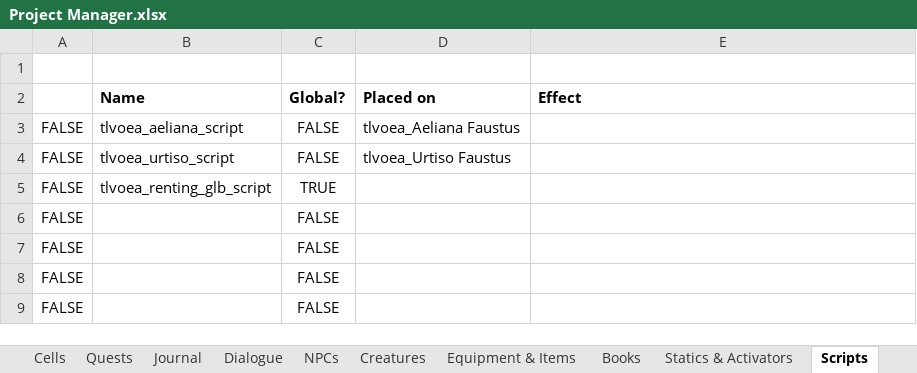
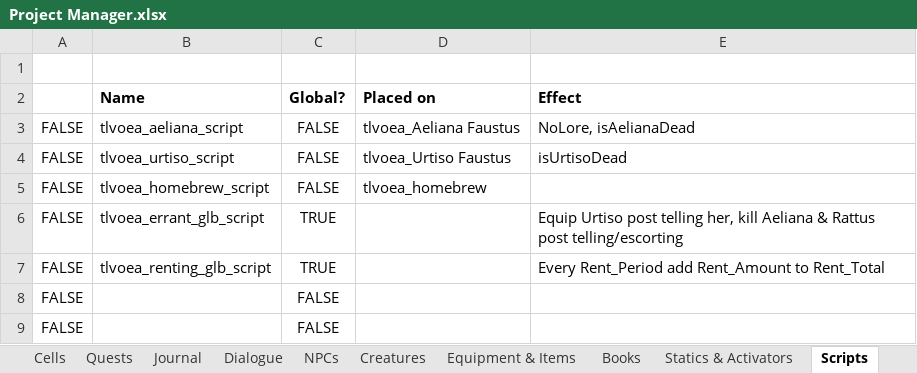
Before and after one commit to VesnaBrucoms/old-ebonheart-apartment, an Excel workbook: Docs/Project Manager.xlsx, sheet Scripts, drawn as a sheet; only a part is shown; the shorter side is filled out with more unchanged rows; values as stored, in another font and other column widths than the file's, no borders; conditional formats not drawn; addresses are those after the commit; the diff names each change by its address in the sheet, - before the commit and + after, or states it on an @@ line.

```diff
--- a/Docs/Project Manager.xlsx (sheet Scripts)
+++ b/Docs/Project Manager.xlsx (sheet Scripts)
-E3 (Effect): (empty)
+E3 (Effect): NoLore, isAelianaDead
-E4 (Effect): (empty)
+E4 (Effect): isUrtisoDead
+row 5: FALSE | tlvoea_homebrew_script | FALSE | tlvoea_homebrew
+row 6: FALSE | tlvoea_errant_glb_script | TRUE |  | Equip Urtiso post telling her, kill Aeliana & Rattus post telling/escorting
-E7 (Effect): (empty)
+E7 (Effect): Every Rent_Period add Rent_Amount to Rent_Total
```
Also changed, not shown: sheet Journal, other sheet tabs, 3 other files.
